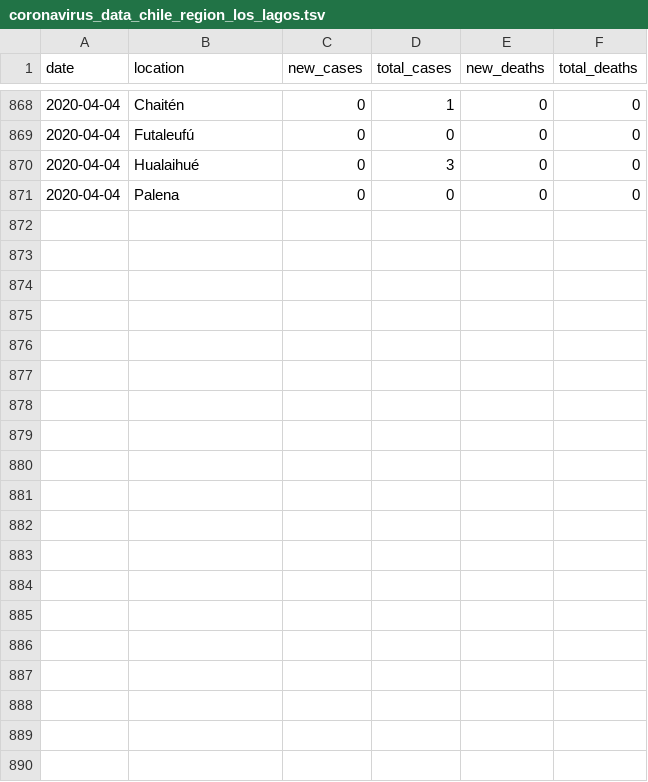
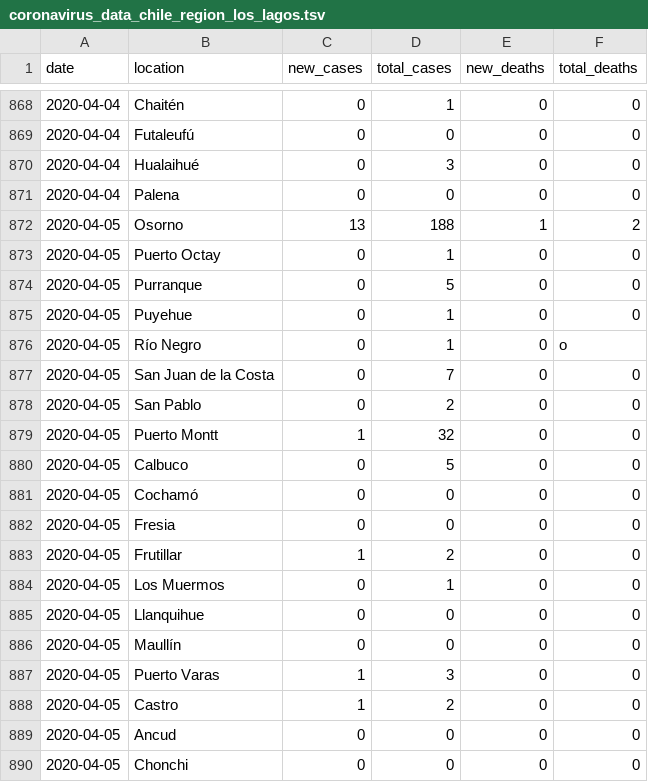
Before and after one commit to elaval/covid_chile_regional, a TSV file: coronavirus_data_chile_region_los_lagos.tsv, drawn as a sheet; only a part is shown, gaps mark what is left out; the diff covers the shown part only; the diff names each change by its address in the sheet, - before the commit and + after, or states it on an @@ line.

Commit message:
Update 20200405

```diff
--- a/coronavirus_data_chile_region_los_lagos.tsv
+++ b/coronavirus_data_chile_region_los_lagos.tsv
+row 872: 2020-04-05 | Osorno | 13 | 188 | 1 | 2
+row 873: 2020-04-05 | Puerto Octay | 0 | 1 | 0 | 0
+row 874: 2020-04-05 | Purranque | 0 | 5 | 0 | 0
+row 875: 2020-04-05 | Puyehue | 0 | 1 | 0 | 0
+row 876: 2020-04-05 | Río Negro | 0 | 1 | 0 | o
+row 877: 2020-04-05 | San Juan de la Costa | 0 | 7 | 0 | 0
+row 878: 2020-04-05 | San Pablo | 0 | 2 | 0 | 0
+row 879: 2020-04-05 | Puerto Montt | 1 | 32 | 0 | 0
+row 880: 2020-04-05 | Calbuco | 0 | 5 | 0 | 0
+row 881: 2020-04-05 | Cochamó | 0 | 0 | 0 | 0
+row 882: 2020-04-05 | Fresia | 0 | 0 | 0 | 0
+row 883: 2020-04-05 | Frutillar | 1 | 2 | 0 | 0
+row 884: 2020-04-05 | Los Muermos | 0 | 1 | 0 | 0
+row 885: 2020-04-05 | Llanquihue | 0 | 0 | 0 | 0
+row 886: 2020-04-05 | Maullín | 0 | 0 | 0 | 0
+row 887: 2020-04-05 | Puerto Varas | 1 | 3 | 0 | 0
+row 888: 2020-04-05 | Castro | 1 | 2 | 0 | 0
+row 889: 2020-04-05 | Ancud | 0 | 0 | 0 | 0
+row 890: 2020-04-05 | Chonchi | 0 | 0 | 0 | 0
```
Also changed, not shown: 11 added rows elsewhere in this file.
